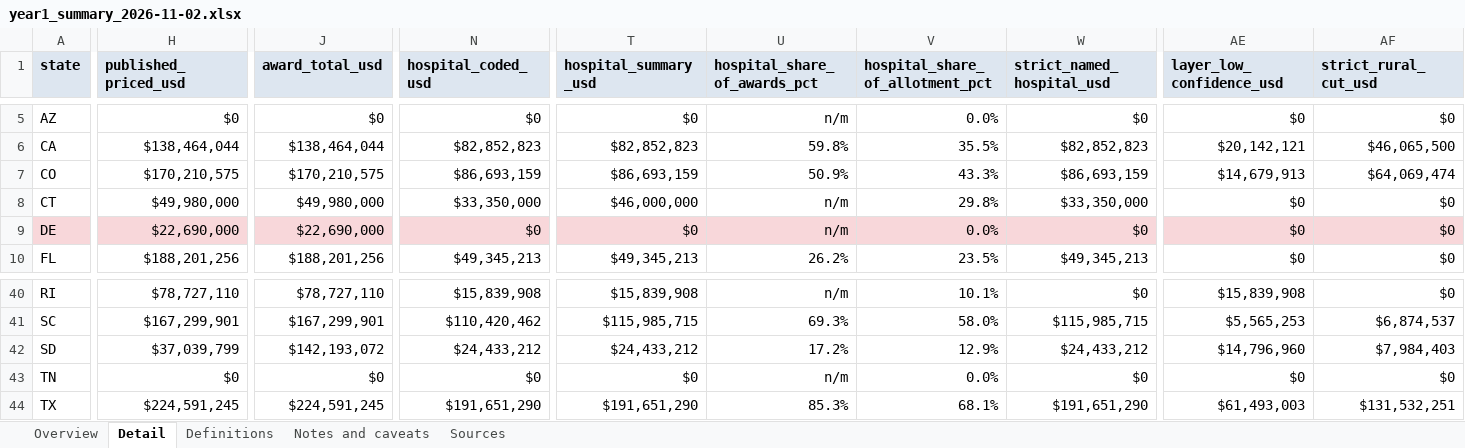
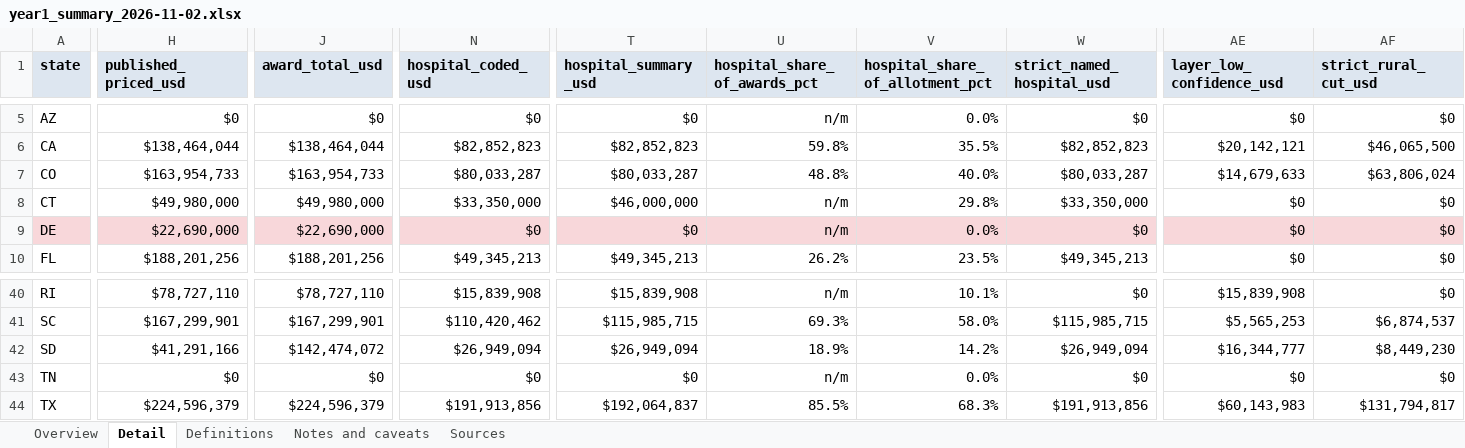
Before and after one commit to INicchitta12/RHTP_Tracker, an Excel workbook: output/year1_summary_2026-11-02.xlsx, sheet Detail, drawn as a sheet; only a part is shown, gaps mark what is left out; values as stored, in another font and other column widths than the file's, no borders; the diff covers the shown part only; the diff names each change by its address in the sheet, - before the commit and + after, or states it on an @@ line.

```diff
--- a/output/year1_summary_2026-11-02.xlsx (sheet Detail)
+++ b/output/year1_summary_2026-11-02.xlsx (sheet Detail)
-H7 (published_priced_usd): $170,210,575
+H7 (published_priced_usd): $163,954,733
-J7 (award_total_usd): $170,210,575
+J7 (award_total_usd): $163,954,733
-N7 (hospital_coded_usd): $86,693,159
+N7 (hospital_coded_usd): $80,033,287
-T7 (hospital_summary_usd): $86,693,159
+T7 (hospital_summary_usd): $80,033,287
-U7 (hospital_share_of_awards_pct): 50.9%
+U7 (hospital_share_of_awards_pct): 48.8%
-V7 (hospital_share_of_allotment_pct): 43.3%
+V7 (hospital_share_of_allotment_pct): 40.0%
-W7 (strict_named_hospital_usd): $86,693,159
+W7 (strict_named_hospital_usd): $80,033,287
-AE7 (layer_low_confidence_usd): $14,679,913
+AE7 (layer_low_confidence_usd): $14,679,633
-AF7 (strict_rural_cut_usd): $64,069,474
+AF7 (strict_rural_cut_usd): $63,806,024
-H42 (published_priced_usd): $37,039,799
+H42 (published_priced_usd): $41,291,166
-J42 (award_total_usd): $142,193,072
+J42 (award_total_usd): $142,474,072
-N42 (hospital_coded_usd): $24,433,212
+N42 (hospital_coded_usd): $26,949,094
-T42 (hospital_summary_usd): $24,433,212
+T42 (hospital_summary_usd): $26,949,094
-U42 (hospital_share_of_awards_pct): 17.2%
+U42 (hospital_share_of_awards_pct): 18.9%
-V42 (hospital_share_of_allotment_pct): 12.9%
+V42 (hospital_share_of_allotment_pct): 14.2%
-W42 (strict_named_hospital_usd): $24,433,212
+W42 (strict_named_hospital_usd): $26,949,094
-AE42 (layer_low_confidence_usd): $14,796,960
+AE42 (layer_low_confidence_usd): $16,344,777
-AF42 (strict_rural_cut_usd): $7,984,403
+AF42 (strict_rural_cut_usd): $8,449,230
-H44 (published_priced_usd): $224,591,245
+H44 (published_priced_usd): $224,596,379
-J44 (award_total_usd): $224,591,245
+J44 (award_total_usd): $224,596,379
-N44 (hospital_coded_usd): $191,651,290
+N44 (hospital_coded_usd): $191,913,856
-T44 (hospital_summary_usd): $191,651,290
+T44 (hospital_summary_usd): $192,064,837
-U44 (hospital_share_of_awards_pct): 85.3%
+U44 (hospital_share_of_awards_pct): 85.5%
-V44 (hospital_share_of_allotment_pct): 68.1%
+V44 (hospital_share_of_allotment_pct): 68.3%
-W44 (strict_named_hospital_usd): $191,651,290
+W44 (strict_named_hospital_usd): $191,913,856
-AE44 (layer_low_confidence_usd): $61,493,003
+AE44 (layer_low_confidence_usd): $60,143,983
-AF44 (strict_rural_cut_usd): $131,532,251
+AF44 (strict_rural_cut_usd): $131,794,817
```
Also changed, not shown: 185 edited cells elsewhere in this sheet, sheet Overview, sheet Sources, sheet Notes and caveats, 39 other files.
